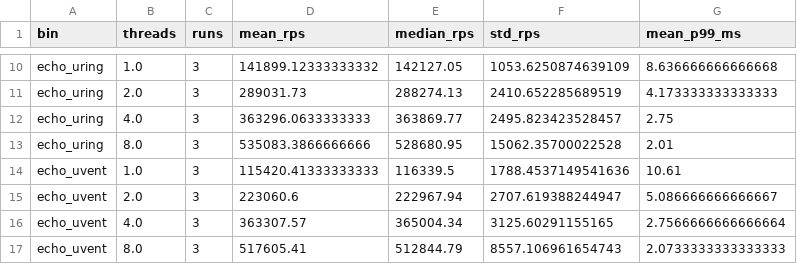
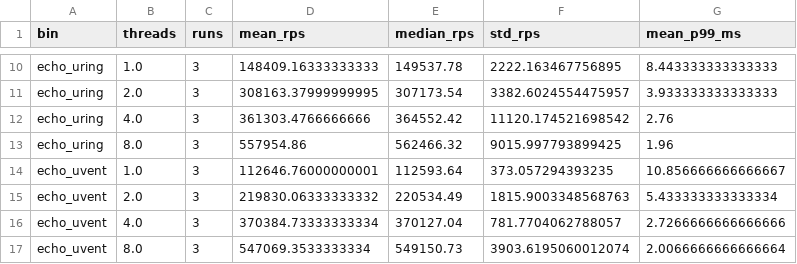
Before and after one commit to Usub-Foundation/io_perfomance, a CSV file: images/summary_agg.csv, drawn as a sheet; only a part is shown, gaps mark what is left out; the diff covers the shown part only; the diff names each change by its address in the sheet, - before the commit and + after, or states it on an @@ line.

```diff
--- a/images/summary_agg.csv
+++ b/images/summary_agg.csv
-D10 (mean_rps): 141899.12333333332
+D10 (mean_rps): 148409.16333333333
-E10 (median_rps): 142127.05
+E10 (median_rps): 149537.78
-F10 (std_rps): 1053.6250874639109
+F10 (std_rps): 2222.163467756895
-G10 (mean_p99_ms): 8.636666666666668
+G10 (mean_p99_ms): 8.443333333333333
-D11 (mean_rps): 289031.73
+D11 (mean_rps): 308163.37999999995
-E11 (median_rps): 288274.13
+E11 (median_rps): 307173.54
-F11 (std_rps): 2410.652285689519
+F11 (std_rps): 3382.6024554475957
-G11 (mean_p99_ms): 4.173333333333333
+G11 (mean_p99_ms): 3.933333333333333
-D12 (mean_rps): 363296.0633333333
+D12 (mean_rps): 361303.4766666666
-E12 (median_rps): 363869.77
+E12 (median_rps): 364552.42
-F12 (std_rps): 2495.823423528457
+F12 (std_rps): 11120.174521698542
-G12 (mean_p99_ms): 2.75
+G12 (mean_p99_ms): 2.76
-D13 (mean_rps): 535083.3866666666
+D13 (mean_rps): 557954.86
-E13 (median_rps): 528680.95
+E13 (median_rps): 562466.32
-F13 (std_rps): 15062.35700022528
+F13 (std_rps): 9015.997793899425
-G13 (mean_p99_ms): 2.01
+G13 (mean_p99_ms): 1.96
-D14 (mean_rps): 115420.41333333333
+D14 (mean_rps): 112646.76000000001
-E14 (median_rps): 116339.5
+E14 (median_rps): 112593.64
-F14 (std_rps): 1788.4537149541636
+F14 (std_rps): 373.057294393235
-G14 (mean_p99_ms): 10.61
+G14 (mean_p99_ms): 10.856666666666667
-D15 (mean_rps): 223060.6
+D15 (mean_rps): 219830.06333333332
-E15 (median_rps): 222967.94
+E15 (median_rps): 220534.49
-F15 (std_rps): 2707.619388244947
+F15 (std_rps): 1815.9003348568763
-G15 (mean_p99_ms): 5.086666666666667
+G15 (mean_p99_ms): 5.433333333333334
-D16 (mean_rps): 363307.57
+D16 (mean_rps): 370384.73333333334
-E16 (median_rps): 365004.34
+E16 (median_rps): 370127.04
-F16 (std_rps): 3125.60291155165
+F16 (std_rps): 781.7704062788057
-G16 (mean_p99_ms): 2.7566666666666664
+G16 (mean_p99_ms): 2.7266666666666666
-D17 (mean_rps): 517605.41
+D17 (mean_rps): 547069.3533333334
-E17 (median_rps): 512844.79
+E17 (median_rps): 549150.73
-F17 (std_rps): 8557.106961654743
+F17 (std_rps): 3903.6195060012074
-G17 (mean_p99_ms): 2.0733333333333333
+G17 (mean_p99_ms): 2.0066666666666664
```
Also changed, not shown: 1 added row, 1 removed row and 28 edited cells elsewhere in this file, 4 other files.
